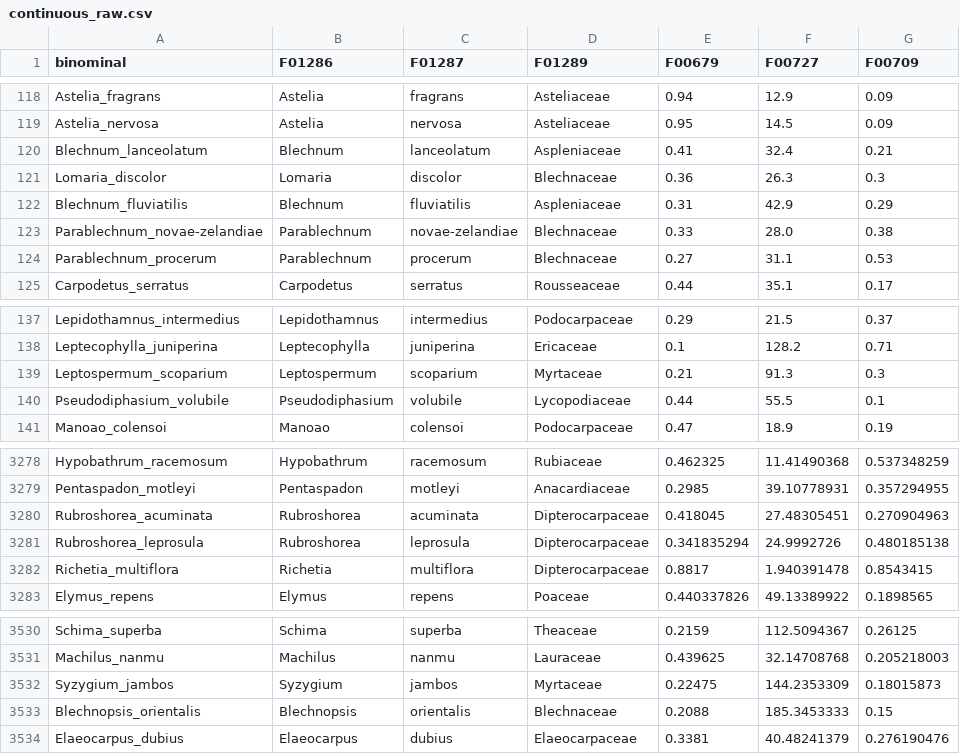
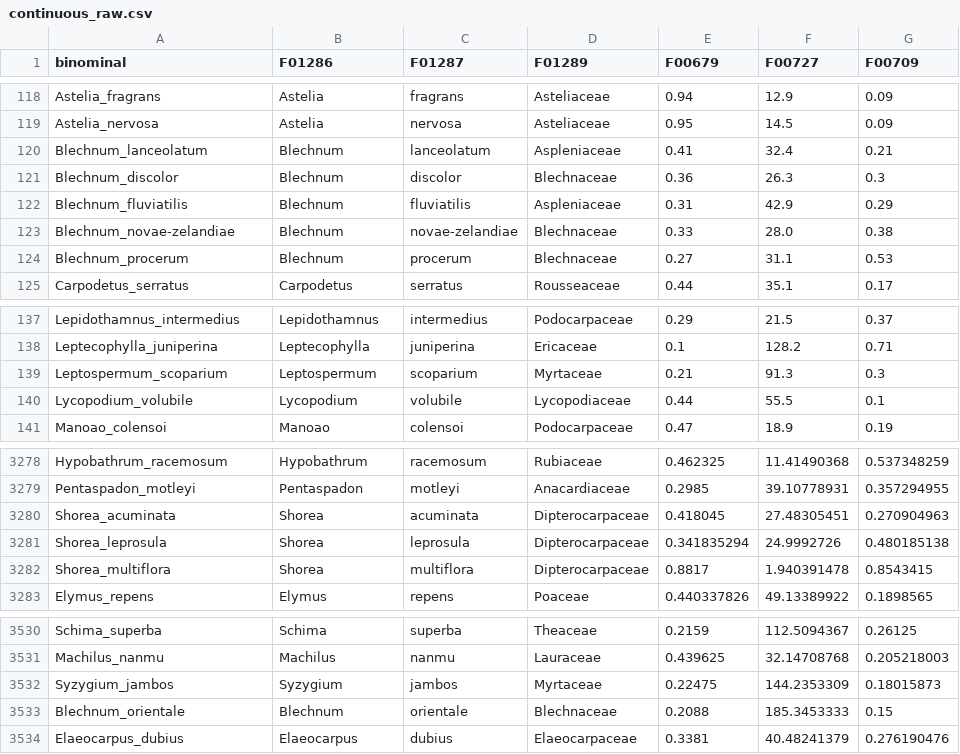
Before and after one commit to anoban/wsu, a CSV file: data/chapter2/FRED/subsets/continuous_raw.csv, drawn as a sheet; only a part is shown, gaps mark what is left out.

Commit message:
modified:   R/notebooks/MRPMM.ipynb 	modified:   data/chapter2/FRED/subsets/continuous_raw.csv 	modified:   notebooks/chapter_02/wrangling.ipynb

```diff
--- a/data/chapter2/FRED/subsets/continuous_raw.csv
+++ b/data/chapter2/FRED/subsets/continuous_raw.csv
@@ -120,6 +120,6 @@ Astelia_nervosa,Astelia,nervosa,Asteliaceae,0.95,14.5,0.09
 Blechnum_lanceolatum,Blechnum,lanceolatum,Aspleniaceae,0.41,32.4,0.21
-Lomaria_discolor,Lomaria,discolor,Blechnaceae,0.36,26.3,0.3
+Blechnum_discolor,Blechnum,discolor,Blechnaceae,0.36,26.3,0.3
 Blechnum_fluviatilis,Blechnum,fluviatilis,Aspleniaceae,0.31,42.9,0.29
-Parablechnum_novae-zelandiae,Parablechnum,novae-zelandiae,Blechnaceae,0.33,28.0,0.38
-Parablechnum_procerum,Parablechnum,procerum,Blechnaceae,0.27,31.1,0.53
+Blechnum_novae-zelandiae,Blechnum,novae-zelandiae,Blechnaceae,0.33,28.0,0.38
+Blechnum_procerum,Blechnum,procerum,Blechnaceae,0.27,31.1,0.53
 Carpodetus_serratus,Carpodetus,serratus,Rousseaceae,0.44,35.1,0.17
@@ -139,3 +139,3 @@ Leptecophylla_juniperina,Leptecophylla,juniperina,Ericaceae,0.1,128.2,0.71
 Leptospermum_scoparium,Leptospermum,scoparium,Myrtaceae,0.21,91.3,0.3
-Pseudodiphasium_volubile,Pseudodiphasium,volubile,Lycopodiaceae,0.44,55.5,0.1
+Lycopodium_volubile,Lycopodium,volubile,Lycopodiaceae,0.44,55.5,0.1
 Manoao_colensoi,Manoao,colensoi,Podocarpaceae,0.47,18.9,0.19
@@ -3279,5 +3279,5 @@ Hypobathrum_racemosum,Hypobathrum,racemosum,Rubiaceae,0.462325,11.41490368,0.537
 Pentaspadon_motleyi,Pentaspadon,motleyi,Anacardiaceae,0.2985,39.10778931,0.357294955
-Rubroshorea_acuminata,Rubroshorea,acuminata,Dipterocarpaceae,0.418045,27.48305451,0.270904963
-Rubroshorea_leprosula,Rubroshorea,leprosula,Dipterocarpaceae,0.341835294,24.9992726,0.480185138
-Richetia_multiflora,Richetia,multiflora,Dipterocarpaceae,0.8817,1.940391478,0.8543415
+Shorea_acuminata,Shorea,acuminata,Dipterocarpaceae,0.418045,27.48305451,0.270904963
+Shorea_leprosula,Shorea,leprosula,Dipterocarpaceae,0.341835294,24.9992726,0.480185138
+Shorea_multiflora,Shorea,multiflora,Dipterocarpaceae,0.8817,1.940391478,0.8543415
 Elymus_repens,Elymus,repens,Poaceae,0.440337826,49.13389922,0.1898565
@@ -3532,3 +3532,3 @@ Machilus_nanmu,Machilus,nanmu,Lauraceae,0.439625,32.14708768,0.205218003
 Syzygium_jambos,Syzygium,jambos,Myrtaceae,0.22475,144.2353309,0.18015873
-Blechnopsis_orientalis,Blechnopsis,orientalis,Blechnaceae,0.2088,185.3453333,0.15
+Blechnum_orientale,Blechnum,orientale,Blechnaceae,0.2088,185.3453333,0.15
 Elaeocarpus_dubius,Elaeocarpus,dubius,Elaeocarpaceae,0.3381,40.48241379,0.276190476
```
Also changed, not shown: 2 other files.
